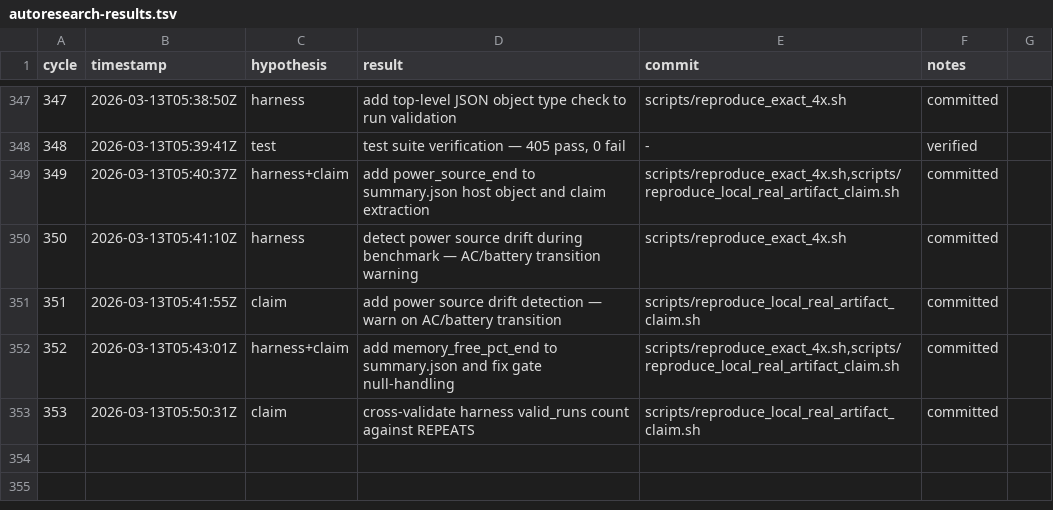
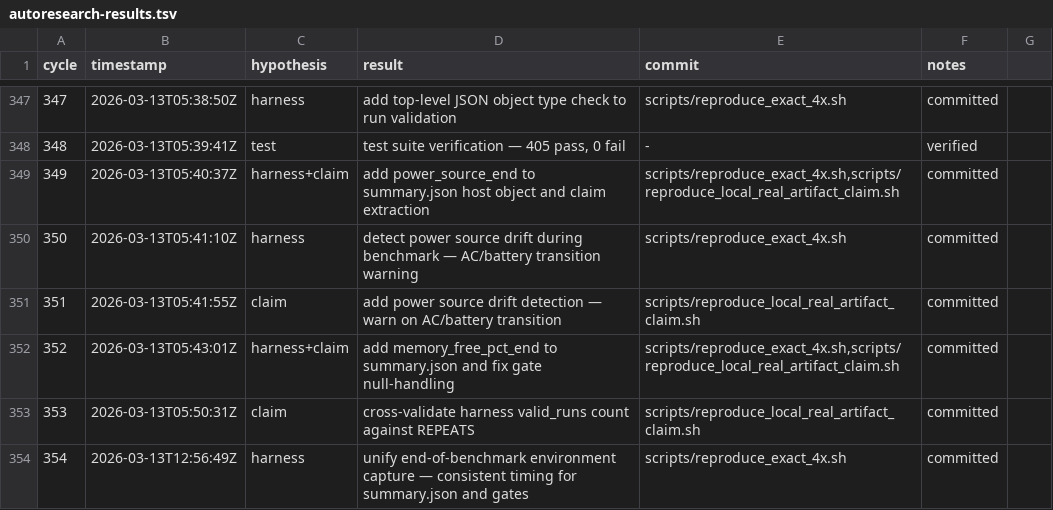
Before and after one commit to christopherkarani/swift-ane, a TSV file: autoresearch-results.tsv, drawn as a sheet; only a part is shown, gaps mark what is left out; the diff names each change by its address in the sheet, - before the commit and + after, or states it on an @@ line.

```diff
--- a/autoresearch-results.tsv
+++ b/autoresearch-results.tsv
+row 354: 354 | 2026-03-13T12:56:49Z | harness | unify end-of-benchmark environment capture — consistent timing for summary.json and gates | scripts/reproduce_exact_4x.sh | committed
```
